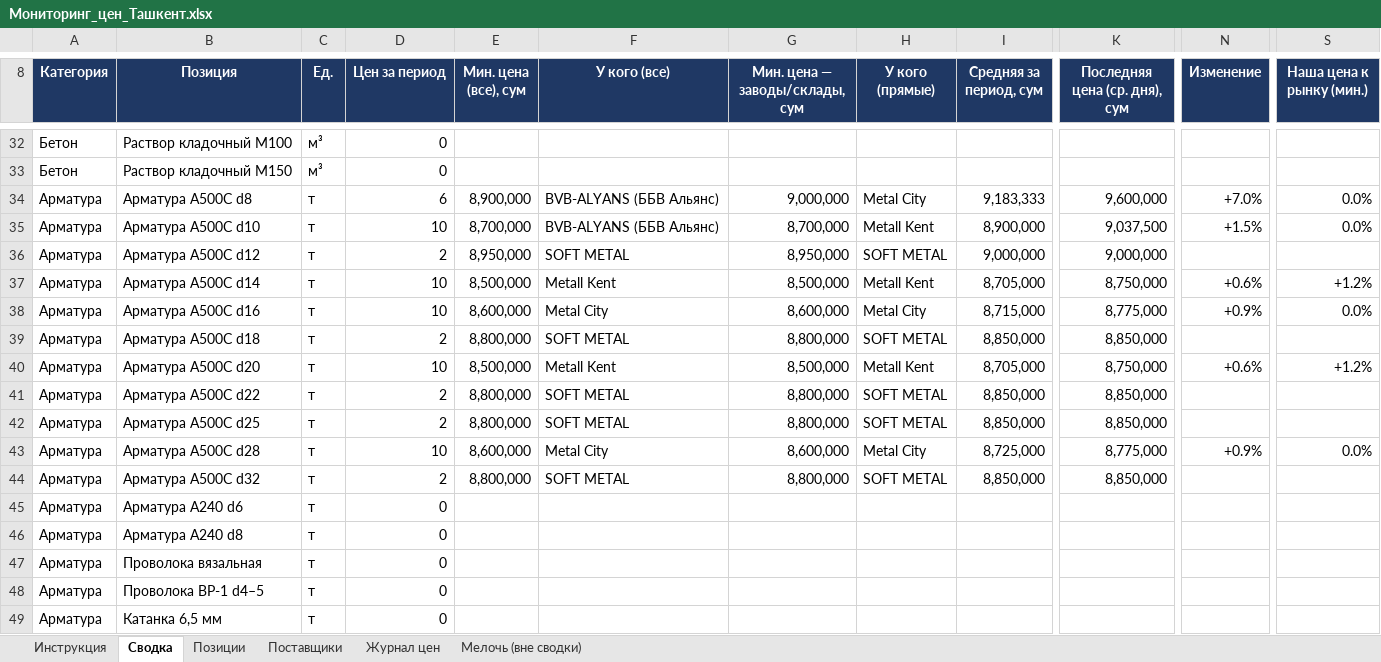
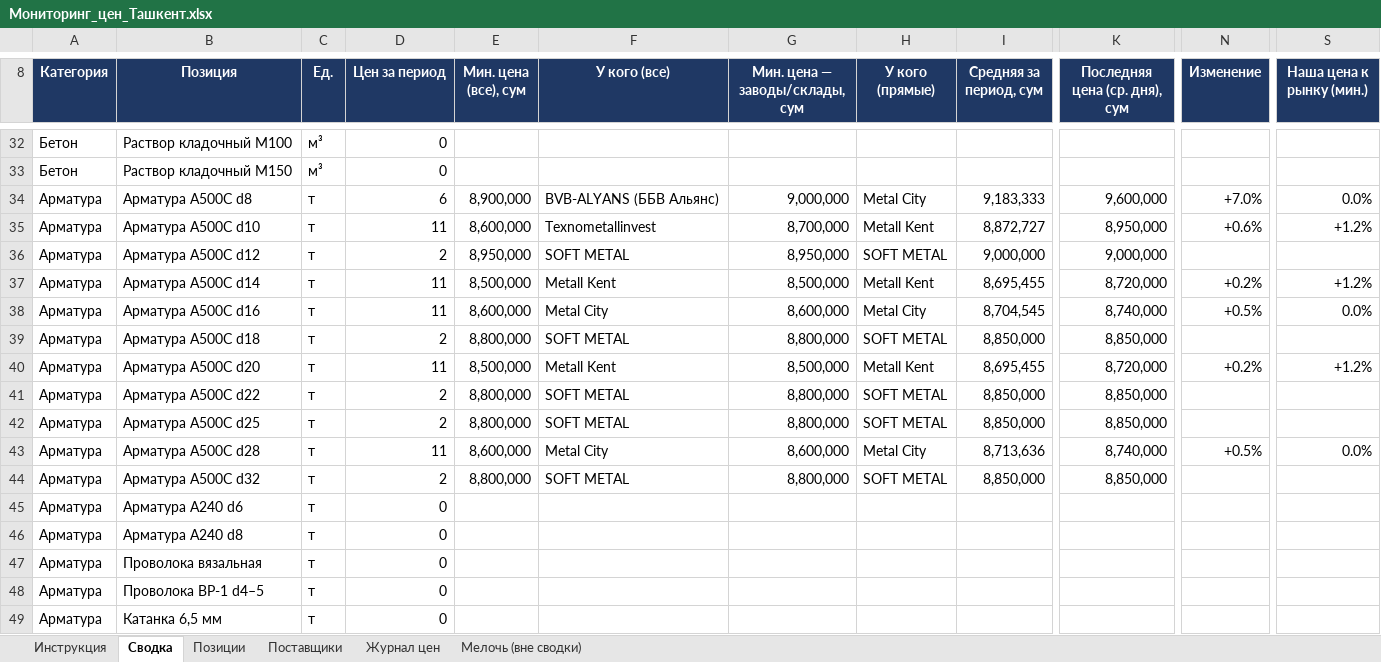
Before and after one commit to Semeev/test_seccondbrain, an Excel workbook: vault/thoughts/projects/golden-hills/Мониторинг_цен_Ташкент.xlsx, sheet Сводка, drawn as a sheet; only a part is shown, gaps mark what is left out; values as stored, in another font and other column widths than the file's, no borders; conditional formats not drawn; the diff names each change by its address in the sheet, - before the commit and + after, or states it on an @@ line.

```diff
--- a/vault/thoughts/projects/golden-hills/Мониторинг_цен_Ташкент.xlsx (sheet Сводка)
+++ b/vault/thoughts/projects/golden-hills/Мониторинг_цен_Ташкент.xlsx (sheet Сводка)
-D35 (Цен за период): 10
+D35 (Цен за период): 11
-E35 (Мин. цена (все), сум): 8,700,000
+E35 (Мин. цена (все), сум): 8,600,000
-F35 (У кого (все)): BVB-ALYANS (ББВ Альянс)
+F35 (У кого (все)): Texnometallinvest
-I35 (Средняя за период, сум): 8,900,000
+I35 (Средняя за период, сум): 8,872,727
-K35 (Последняя цена (ср. дня), сум): 9,037,500
+K35 (Последняя цена (ср. дня), сум): 8,950,000
-N35 (Изменение): +1.5%
+N35 (Изменение): +0.6%
-S35 (Наша цена к рынку (мин.)): 0.0%
+S35 (Наша цена к рынку (мин.)): +1.2%
-D37:D38 (Цен за период): 10
+D37:D38 (Цен за период): 11
-I37 (Средняя за период, сум): 8,705,000
+I37 (Средняя за период, сум): 8,695,455
-K37 (Последняя цена (ср. дня), сум): 8,750,000
+K37 (Последняя цена (ср. дня), сум): 8,720,000
-N37 (Изменение): +0.6%
+N37 (Изменение): +0.2%
-I38 (Средняя за период, сум): 8,715,000
+I38 (Средняя за период, сум): 8,704,545
-K38 (Последняя цена (ср. дня), сум): 8,775,000
+K38 (Последняя цена (ср. дня), сум): 8,740,000
-N38 (Изменение): +0.9%
+N38 (Изменение): +0.5%
-D40 (Цен за период): 10
+D40 (Цен за период): 11
-I40 (Средняя за период, сум): 8,705,000
+I40 (Средняя за период, сум): 8,695,455
-K40 (Последняя цена (ср. дня), сум): 8,750,000
+K40 (Последняя цена (ср. дня), сум): 8,720,000
-N40 (Изменение): +0.6%
+N40 (Изменение): +0.2%
-D43 (Цен за период): 10
+D43 (Цен за период): 11
-I43 (Средняя за период, сум): 8,725,000
+I43 (Средняя за период, сум): 8,713,636
-K43 (Последняя цена (ср. дня), сум): 8,775,000
+K43 (Последняя цена (ср. дня), сум): 8,740,000
-N43 (Изменение): +0.9%
+N43 (Изменение): +0.5%
```
Also changed, not shown: sheet Журнал цен, hidden cells, vault/thoughts/projects/golden-hills/сводки/Сравнение_арматура_28т_2026-11-26.xlsx, 6 other files.
